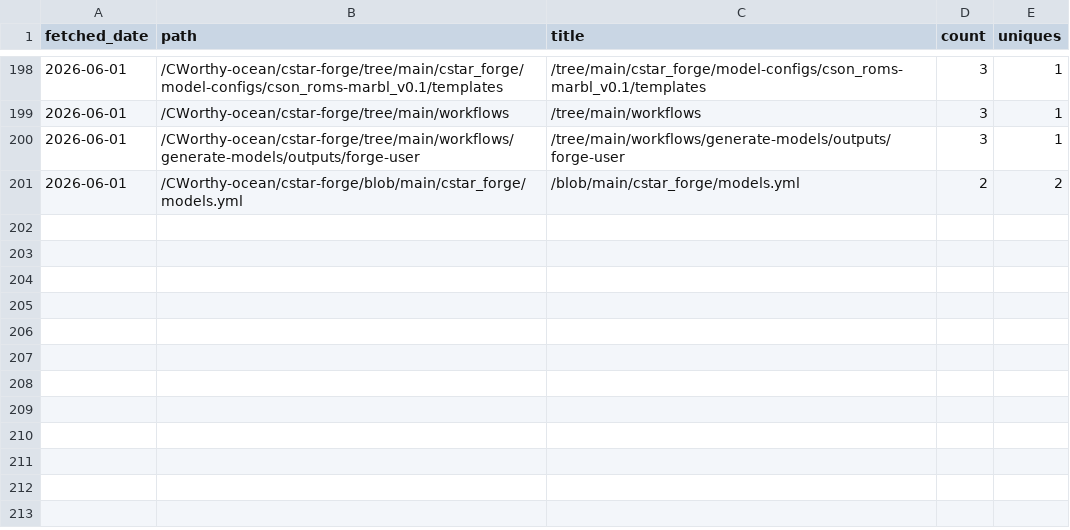
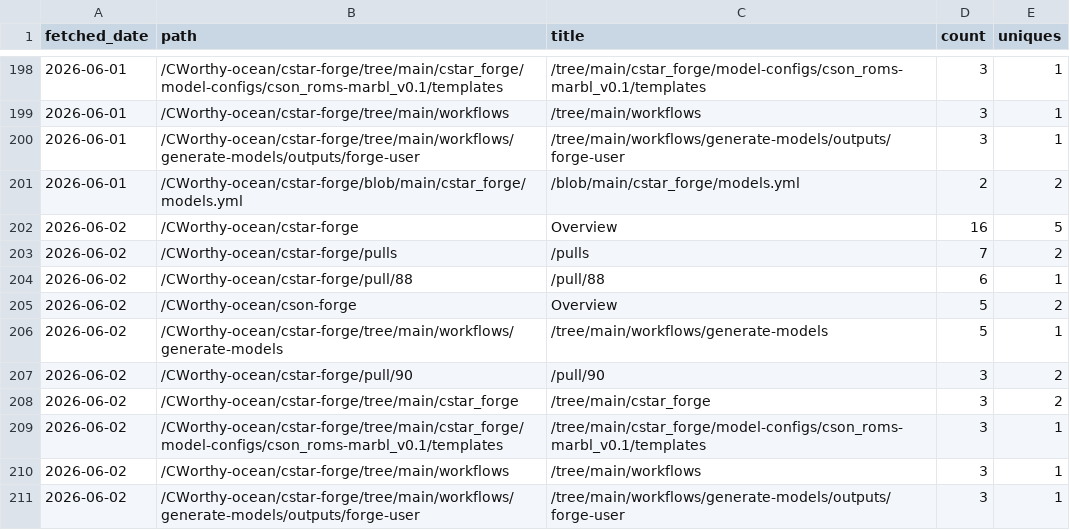
Before and after one commit to CWorthy-ocean/cworthy-gh-metrics, a CSV file: data/CWorthy-ocean/cson-forge/paths.csv, drawn as a sheet; only a part is shown, gaps mark what is left out.

```diff
--- a/data/CWorthy-ocean/cson-forge/paths.csv
+++ b/data/CWorthy-ocean/cson-forge/paths.csv
@@ -201 +201,11 @@ fetched_date,path,title,count,uniques
 2026-06-01,/CWorthy-ocean/cstar-forge/blob/main/cstar_forge/models.yml,/blob/main/cstar_forge/models.yml,2,2
+2026-06-02,/CWorthy-ocean/cstar-forge,Overview,16,5
+2026-06-02,/CWorthy-ocean/cstar-forge/pulls,/pulls,7,2
+2026-06-02,/CWorthy-ocean/cstar-forge/pull/88,/pull/88,6,1
+2026-06-02,/CWorthy-ocean/cson-forge,Overview,5,2
+2026-06-02,/CWorthy-ocean/cstar-forge/tree/main/workflows/generate-models,/tree/main/workflows/generate-models,5,1
+2026-06-02,/CWorthy-ocean/cstar-forge/pull/90,/pull/90,3,2
+2026-06-02,/CWorthy-ocean/cstar-forge/tree/main/cstar_forge,/tree/main/cstar_forge,3,2
+2026-06-02,/CWorthy-ocean/cstar-forge/tree/main/cstar_forge/model-configs/cson_roms-marbl_v0.1/templates,/tree/main/cstar_forge/model-configs/cson_roms-marbl_v0.1/templates,3,1
+2026-06-02,/CWorthy-ocean/cstar-forge/tree/main/workflows,/tree/main/workflows,3,1
+2026-06-02,/CWorthy-ocean/cstar-forge/tree/main/workflows/generate-models/outputs/forge-user,/tree/main/workflows/generate-models/outputs/forge-user,3,1
```
Also changed, not shown: data/CWorthy-ocean/C-Star/paths.csv, data/CWorthy-ocean/C-Star/referrers.csv, 19 other files.
